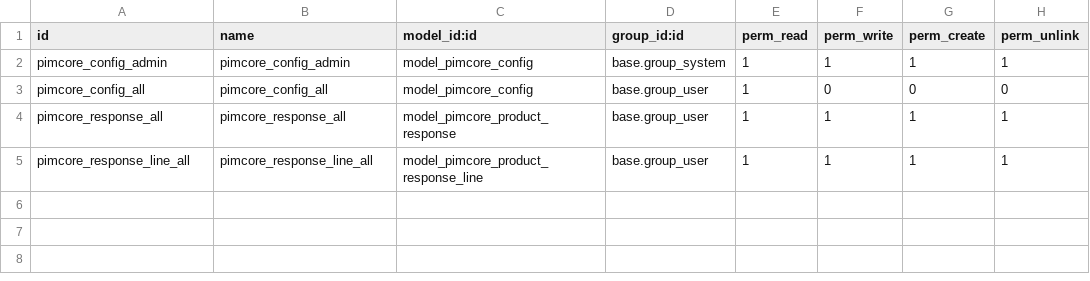
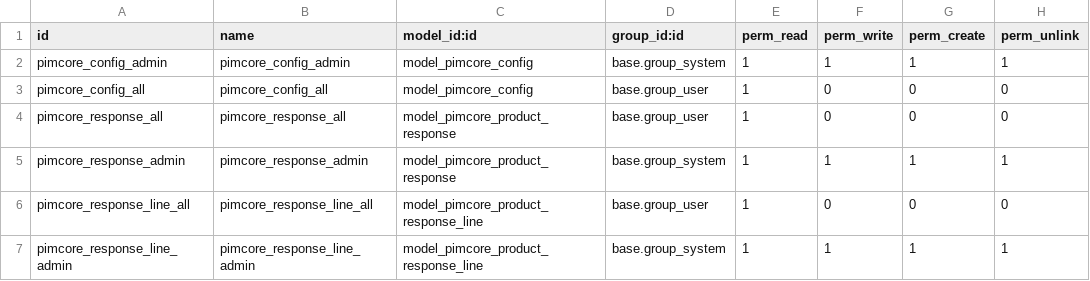
Before and after one commit to Therp/tameson, a CSV file: tameson_pimcore/security/ir.model.access.csv, drawn as a sheet.

Commit message:
[ADD] admin and user permission

```diff
--- a/tameson_pimcore/security/ir.model.access.csv
+++ b/tameson_pimcore/security/ir.model.access.csv
@@ -3,3 +3,5 @@ pimcore_config_admin,pimcore_config_admin,model_pimcore_config,base.group_system
 pimcore_config_all,pimcore_config_all,model_pimcore_config,base.group_user,1,0,0,0
-pimcore_response_all,pimcore_response_all,model_pimcore_product_response,base.group_user,1,1,1,1
-pimcore_response_line_all,pimcore_response_line_all,model_pimcore_product_response_line,base.group_user,1,1,1,1
+pimcore_response_all,pimcore_response_all,model_pimcore_product_response,base.group_user,1,0,0,0
+pimcore_response_admin,pimcore_response_admin,model_pimcore_product_response,base.group_system,1,1,1,1
+pimcore_response_line_all,pimcore_response_line_all,model_pimcore_product_response_line,base.group_user,1,0,0,0
+pimcore_response_line_admin,pimcore_response_line_admin,model_pimcore_product_response_line,base.group_system,1,1,1,1
```
